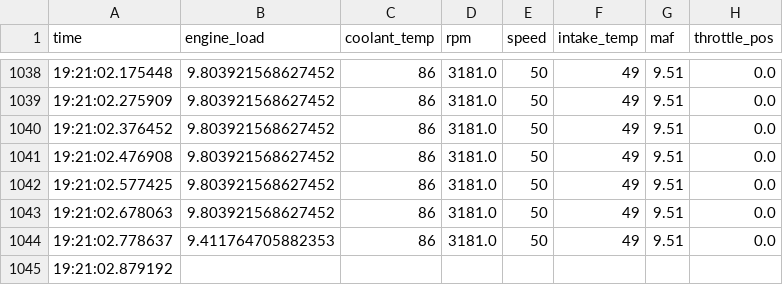
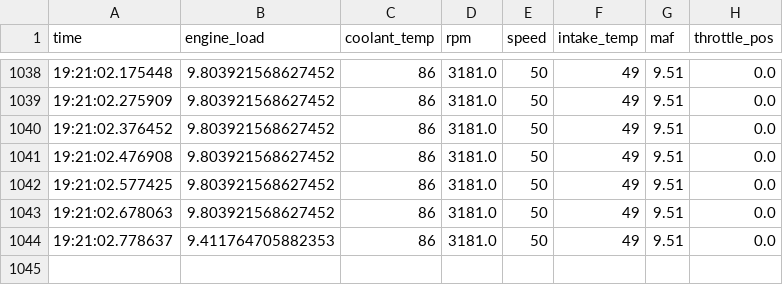
Before and after one commit to chiuwe/DAq, a CSV file: 201606041919.csv, drawn as a sheet; only a part is shown, gaps mark what is left out.

Commit message:
Removed incomplete line

```diff
--- a/201606041919.csv
+++ b/201606041919.csv
@@ -1044,2 +1044 @@ time,engine_load,coolant_temp,rpm,speed,intake_temp,maf,throttle_pos
 19:21:02.778637,9.411764705882353,86,3181.0,50,49,9.51,0.0
-19:21:02.879192
```
